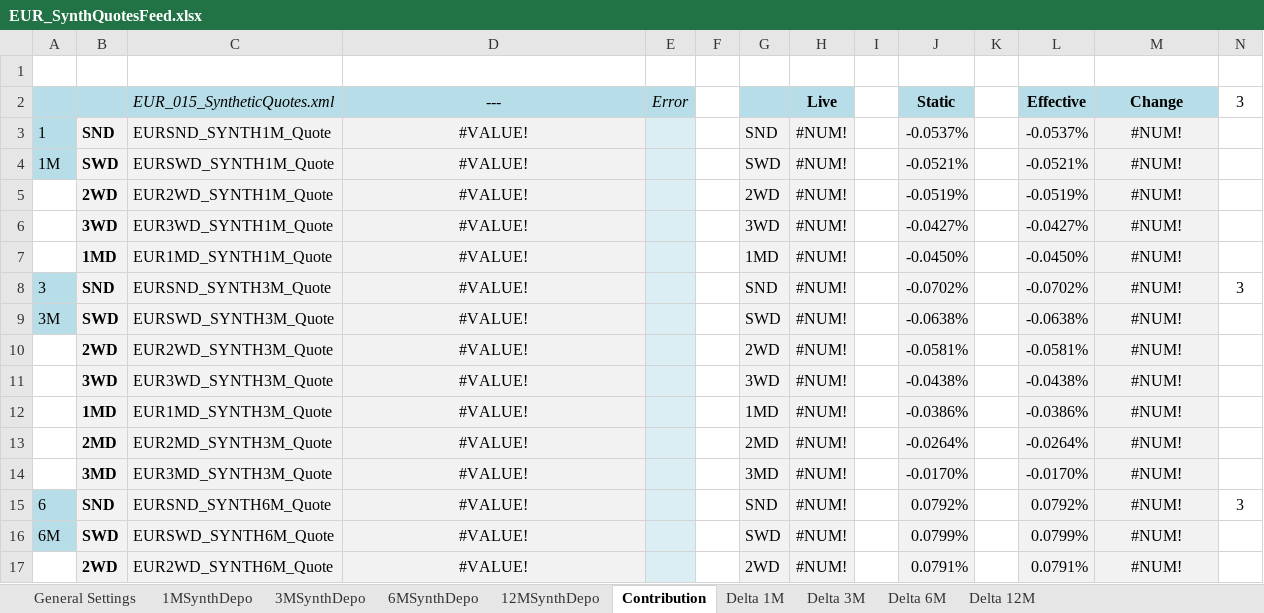
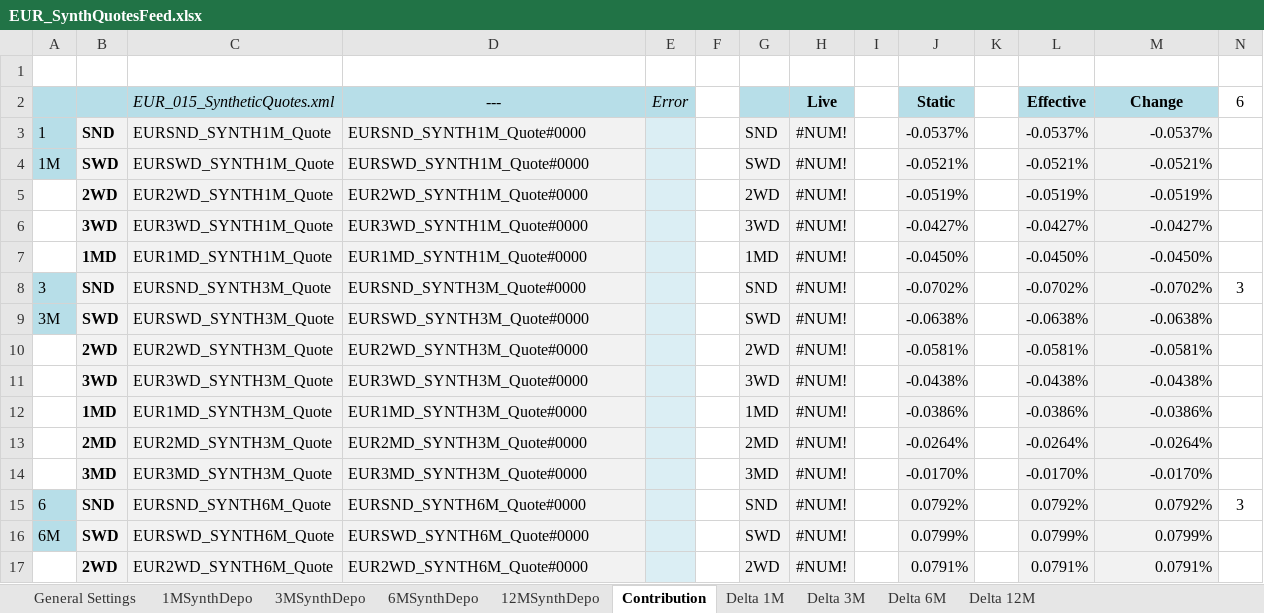
Before and after one commit to eehlers/QuantLibXL, an Excel workbook: Data2/XLS/EUR/EUR_SynthQuotesFeed.xlsx, sheet Contribution, drawn as a sheet; only a part is shown; values as stored, in another font and other column widths than the file's, no borders; the diff covers the shown part only; the diff names each change by its address in the sheet, - before the commit and + after, or states it on an @@ line.

```diff
--- a/Data2/XLS/EUR/EUR_SynthQuotesFeed.xlsx (sheet Contribution)
+++ b/Data2/XLS/EUR/EUR_SynthQuotesFeed.xlsx (sheet Contribution)
-N2: 3
+N2: 6
-D3 (---): #VALUE!
+D3 (---): EURSND_SYNTH1M_Quote#0000
-D3:D17 alignment: center
+D3:D17 alignment: left
-M3 (Change): #NUM!
+M3 (Change): -0.0537%
-M3:M17 alignment: center
+M3:M17 alignment: right
-D4 (---): #VALUE!
+D4 (---): EURSWD_SYNTH1M_Quote#0000
-M4 (Change): #NUM!
+M4 (Change): -0.0521%
-D5 (---): #VALUE!
+D5 (---): EUR2WD_SYNTH1M_Quote#0000
-M5 (Change): #NUM!
+M5 (Change): -0.0519%
-D6 (---): #VALUE!
+D6 (---): EUR3WD_SYNTH1M_Quote#0000
-M6 (Change): #NUM!
+M6 (Change): -0.0427%
-D7 (---): #VALUE!
+D7 (---): EUR1MD_SYNTH1M_Quote#0000
-M7 (Change): #NUM!
+M7 (Change): -0.0450%
-D8 (---): #VALUE!
+D8 (---): EURSND_SYNTH3M_Quote#0000
-M8 (Change): #NUM!
+M8 (Change): -0.0702%
-D9 (---): #VALUE!
+D9 (---): EURSWD_SYNTH3M_Quote#0000
-M9 (Change): #NUM!
+M9 (Change): -0.0638%
-D10 (---): #VALUE!
+D10 (---): EUR2WD_SYNTH3M_Quote#0000
-M10 (Change): #NUM!
+M10 (Change): -0.0581%
-D11 (---): #VALUE!
+D11 (---): EUR3WD_SYNTH3M_Quote#0000
-M11 (Change): #NUM!
+M11 (Change): -0.0438%
-D12 (---): #VALUE!
+D12 (---): EUR1MD_SYNTH3M_Quote#0000
-M12 (Change): #NUM!
+M12 (Change): -0.0386%
-D13 (---): #VALUE!
+D13 (---): EUR2MD_SYNTH3M_Quote#0000
-M13 (Change): #NUM!
+M13 (Change): -0.0264%
-D14 (---): #VALUE!
+D14 (---): EUR3MD_SYNTH3M_Quote#0000
-M14 (Change): #NUM!
+M14 (Change): -0.0170%
-D15 (---): #VALUE!
+D15 (---): EURSND_SYNTH6M_Quote#0000
-M15 (Change): #NUM!
+M15 (Change): 0.0792%
-D16 (---): #VALUE!
+D16 (---): EURSWD_SYNTH6M_Quote#0000
-M16 (Change): #NUM!
+M16 (Change): 0.0799%
-D17 (---): #VALUE!
+D17 (---): EUR2WD_SYNTH6M_Quote#0000
-M17 (Change): #NUM!
+M17 (Change): 0.0791%
```
Also changed, not shown: 46 edited cells and cell formats elsewhere in this sheet, formulas that keep their value, hidden cells, charts or pictures, Data2/XLS/EUR/EUR_YC1MBootstrapping.xlsm, 1 other file.
